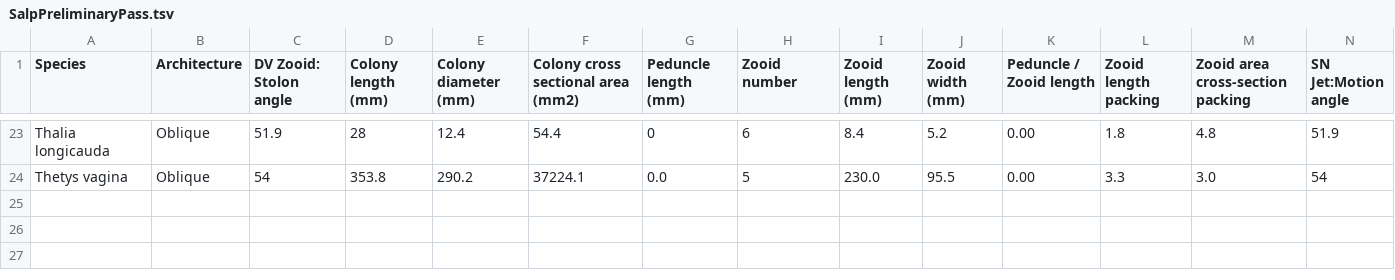
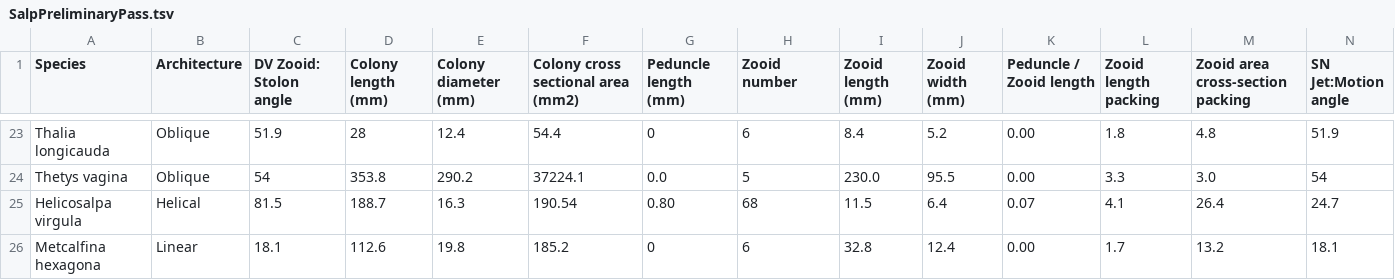
Before and after one commit to antropoteuthis/salp_ecomorphology, a TSV file: SalpPreliminaryPass.tsv, drawn as a sheet; only a part is shown, gaps mark what is left out; rows hold the shown columns only; the diff names each change by its address in the sheet, - before the commit and + after, or states it on an @@ line.

```diff
--- a/SalpPreliminaryPass.tsv
+++ b/SalpPreliminaryPass.tsv
+row 25: Helicosalpa virgula | Helical | 81.5 | 188.7 | 16.3 | 190.54 | 0.80 | 68 | 11.5 | 6.4 | 0.07 | 4.1 | 26.4 | 24.7
+row 26: Metcalfina hexagona | Linear | 18.1 | 112.6 | 19.8 | 185.2 | 0 | 6 | 32.8 | 12.4 | 0.00 | 1.7 | 13.2 | 18.1
```
Also changed, not shown: 12 other files.
